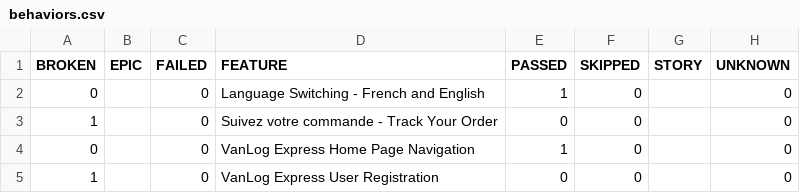
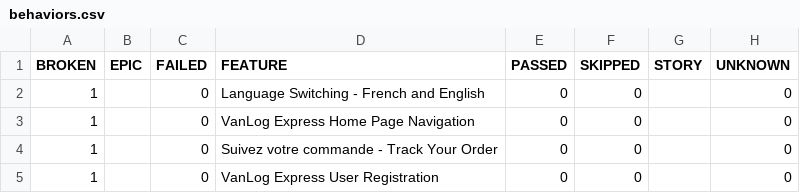
Before and after one commit to Raef211/Automation-vanlog-express, a CSV file: nightly/data/behaviors.csv, drawn as a sheet.

```diff
--- a/nightly/data/behaviors.csv
+++ b/nightly/data/behaviors.csv
@@ -1,5 +1,5 @@
 "BROKEN","EPIC","FAILED","FEATURE","PASSED","SKIPPED","STORY","UNKNOWN"
-"0","","0","Language Switching - French and English","1","0","","0"
+"1","","0","Language Switching - French and English","0","0","","0"
+"1","","0","VanLog Express Home Page Navigation","0","0","","0"
 "1","","0","Suivez votre commande - Track Your Order","0","0","","0"
-"0","","0","VanLog Express Home Page Navigation","1","0","","0"
 "1","","0","VanLog Express User Registration","0","0","","0"
```
Also changed, not shown: nightly/data/suites.csv, 30 other files.
